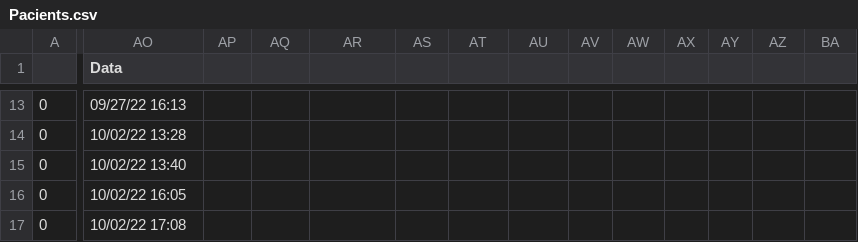
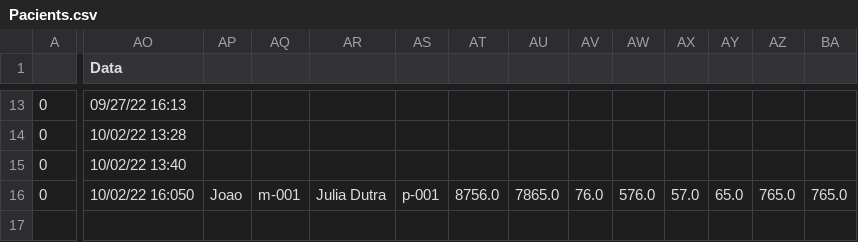
Before and after one commit to Mruuk/OncoTechWeb, a CSV file: recurso/Pacients.csv, drawn as a sheet; only a part is shown, gaps mark what is left out; rows hold the shown columns only; the diff covers the shown part only; the diff names each change by its address in the sheet, - before the commit and + after, or states it on an @@ line.

```diff
--- a/recurso/Pacients.csv
+++ b/recurso/Pacients.csv
-AO16 (Data): 10/02/22 16:05
+AO16 (Data): 10/02/22 16:050
-AP16: (empty)
+AP16: Joao
-AQ16: (empty)
+AQ16: m-001
-AR16: (empty)
+AR16: Julia Dutra
-AS16: (empty)
+AS16: p-001
-AT16: (empty)
+AT16: 8756.0
-AU16: (empty)
+AU16: 7865.0
-AV16: (empty)
+AV16: 76.0
-AW16: (empty)
+AW16: 576.0
-AX16: (empty)
+AX16: 57.0
-AY16: (empty)
+AY16: 65.0
-AZ16: (empty)
+AZ16: 765.0
-BA16: (empty)
+BA16: 765.0
-row 17: 0 | 10/02/22 17:08
```
Also changed, not shown: 28 edited cells elsewhere in this file, 2 other files.
